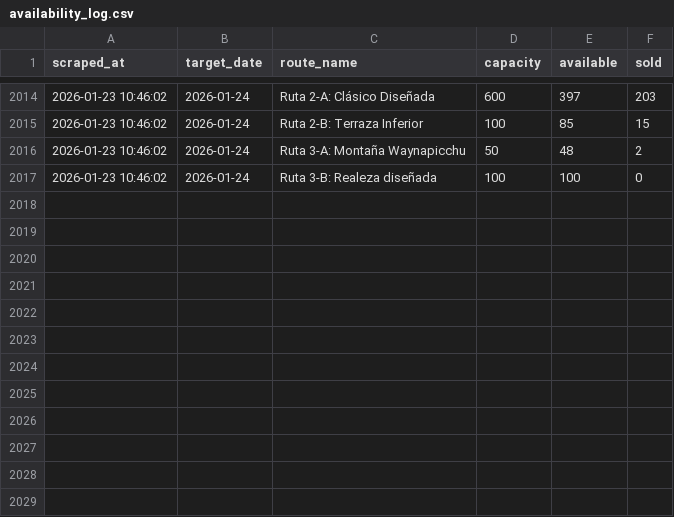
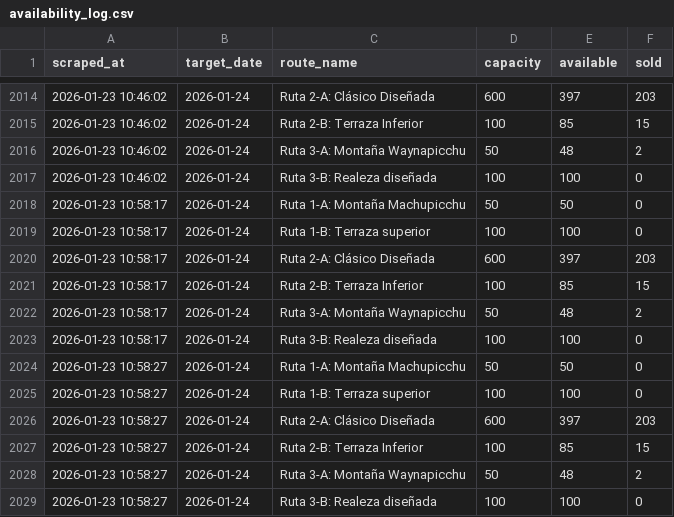
Before and after one commit to isaacw123434/machu-picchu-tracker, a CSV file: data/availability_log.csv, drawn as a sheet; only a part is shown, gaps mark what is left out.

```diff
--- a/data/availability_log.csv
+++ b/data/availability_log.csv
@@ -2017 +2017,13 @@ scraped_at,target_date,route_name,capacity,available,sold
 2026-01-23 10:46:02,2026-01-24,Ruta 3-B: Realeza diseñada,100,100,0
+2026-01-23 10:58:17,2026-01-24,Ruta 1-A: Montaña Machupicchu,50,50,0
+2026-01-23 10:58:17,2026-01-24,Ruta 1-B: Terraza superior,100,100,0
+2026-01-23 10:58:17,2026-01-24,Ruta 2-A: Clásico Diseñada,600,397,203
+2026-01-23 10:58:17,2026-01-24,Ruta 2-B: Terraza Inferior,100,85,15
+2026-01-23 10:58:17,2026-01-24,Ruta 3-A: Montaña Waynapicchu,50,48,2
+2026-01-23 10:58:17,2026-01-24,Ruta 3-B: Realeza diseñada,100,100,0
+2026-01-23 10:58:27,2026-01-24,Ruta 1-A: Montaña Machupicchu,50,50,0
+2026-01-23 10:58:27,2026-01-24,Ruta 1-B: Terraza superior,100,100,0
+2026-01-23 10:58:27,2026-01-24,Ruta 2-A: Clásico Diseñada,600,397,203
+2026-01-23 10:58:27,2026-01-24,Ruta 2-B: Terraza Inferior,100,85,15
+2026-01-23 10:58:27,2026-01-24,Ruta 3-A: Montaña Waynapicchu,50,48,2
+2026-01-23 10:58:27,2026-01-24,Ruta 3-B: Realeza diseñada,100,100,0
```
